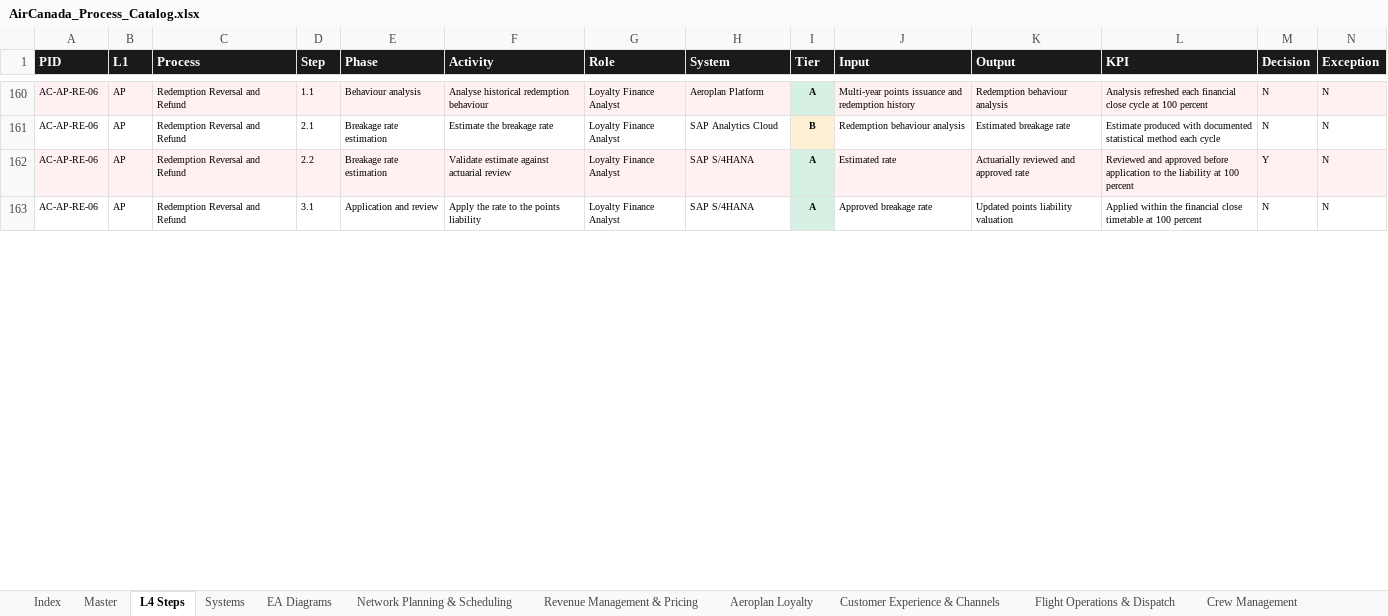
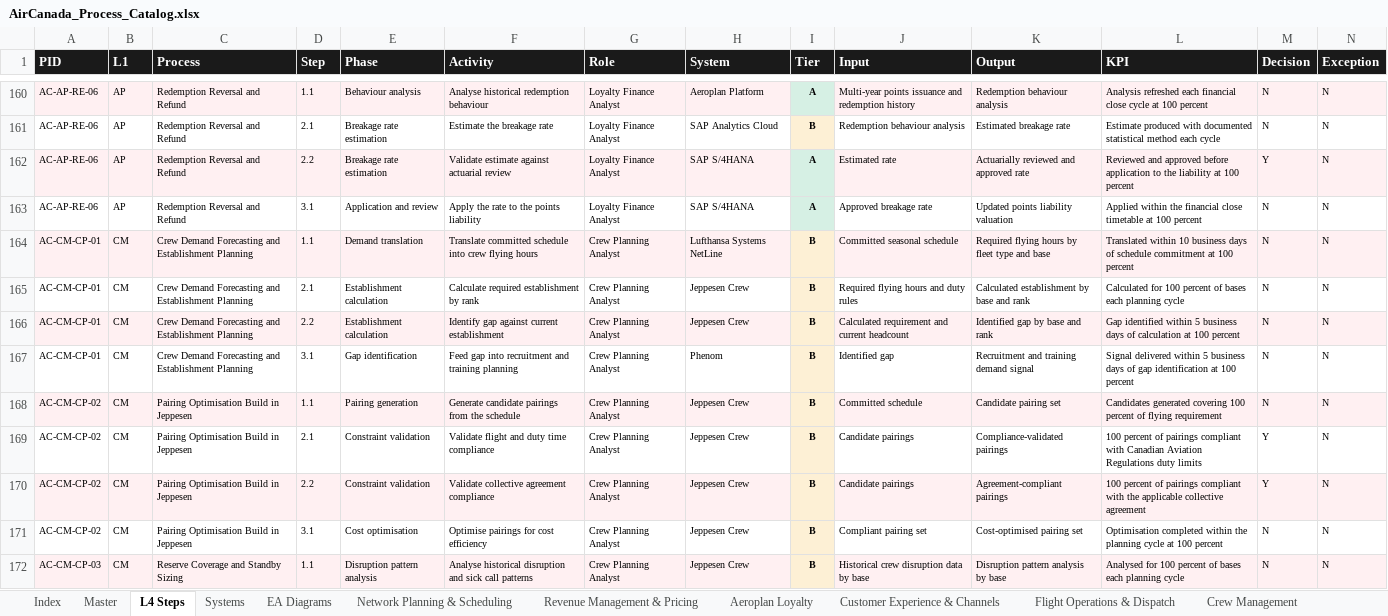
Before and after one commit to ghatk047/AirCanadaProcessWiki, an Excel workbook: data/AirCanada_Process_Catalog.xlsx, sheet L4 Steps, drawn as a sheet; only a part is shown, gaps mark what is left out; values as stored, in another font and other column widths than the file's, no borders; table styles not drawn; rows hold the shown columns only; the diff covers the shown part only; the diff names each change by its address in the sheet, - before the commit and + after, or states it on an @@ line.

```diff
--- a/data/AirCanada_Process_Catalog.xlsx (sheet L4 Steps)
+++ b/data/AirCanada_Process_Catalog.xlsx (sheet L4 Steps)
+row 164: AC-CM-CP-01 | CM | Crew Demand Forecasting and Establishment Planning | 1.1 | Demand translation | Translate committed schedule into crew flying hours | Crew Planning Analyst | Lufthansa Systems NetLine | B | Committed seasonal schedule | Required flying hours by fleet type and base | Translated within 10 business days of schedule commitment at 100 percent | N | N
+row 165: AC-CM-CP-01 | CM | Crew Demand Forecasting and Establishment Planning | 2.1 | Establishment calculation | Calculate required establishment by rank | Crew Planning Analyst | Jeppesen Crew | B | Required flying hours and duty rules | Calculated establishment by base and rank | Calculated for 100 percent of bases each planning cycle | N | N
+row 166: AC-CM-CP-01 | CM | Crew Demand Forecasting and Establishment Planning | 2.2 | Establishment calculation | Identify gap against current establishment | Crew Planning Analyst | Jeppesen Crew | B | Calculated requirement and current headcount | Identified gap by base and rank | Gap identified within 5 business days of calculation at 100 percent | N | N
+row 167: AC-CM-CP-01 | CM | Crew Demand Forecasting and Establishment Planning | 3.1 | Gap identification | Feed gap into recruitment and training planning | Crew Planning Analyst | Phenom | B | Identified gap | Recruitment and training demand signal | Signal delivered within 5 business days of gap identification at 100 percent | N | N
+row 168: AC-CM-CP-02 | CM | Pairing Optimisation Build in Jeppesen | 1.1 | Pairing generation | Generate candidate pairings from the schedule | Crew Planning Analyst | Jeppesen Crew | B | Committed schedule | Candidate pairing set | Candidates generated covering 100 percent of flying requirement | N | N
+row 169: AC-CM-CP-02 | CM | Pairing Optimisation Build in Jeppesen | 2.1 | Constraint validation | Validate flight and duty time compliance | Crew Planning Analyst | Jeppesen Crew | B | Candidate pairings | Compliance-validated pairings | 100 percent of pairings compliant with Canadian Aviation Regulations duty limits | Y | N
+row 170: AC-CM-CP-02 | CM | Pairing Optimisation Build in Jeppesen | 2.2 | Constraint validation | Validate collective agreement compliance | Crew Planning Analyst | Jeppesen Crew | B | Candidate pairings | Agreement-compliant pairings | 100 percent of pairings compliant with the applicable collective agreement | Y | N
+row 171: AC-CM-CP-02 | CM | Pairing Optimisation Build in Jeppesen | 3.1 | Cost optimisation | Optimise pairings for cost efficiency | Crew Planning Analyst | Jeppesen Crew | B | Compliant pairing set | Cost-optimised pairing set | Optimisation completed within the planning cycle at 100 percent | N | N
+row 172: AC-CM-CP-03 | CM | Reserve Coverage and Standby Sizing | 1.1 | Disruption pattern analysis | Analyse historical disruption and sick call patterns | Crew Planning Analyst | Jeppesen Crew | B | Historical crew disruption data by base | Disruption pattern analysis by base | Analysed for 100 percent of bases each planning cycle | N | N
```
Also changed, not shown: 87 added rows elsewhere in this sheet, sheet Master, sheet Crew Management, sheet Systems, sheet Index, 57 other files.
